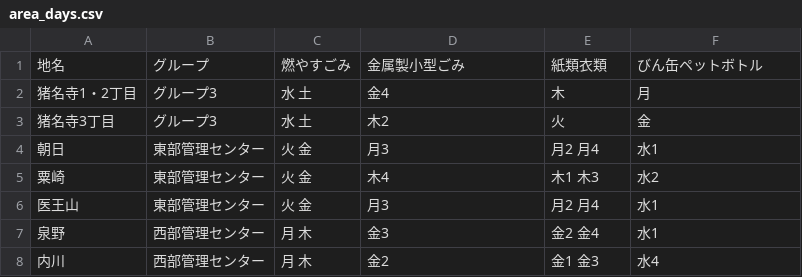
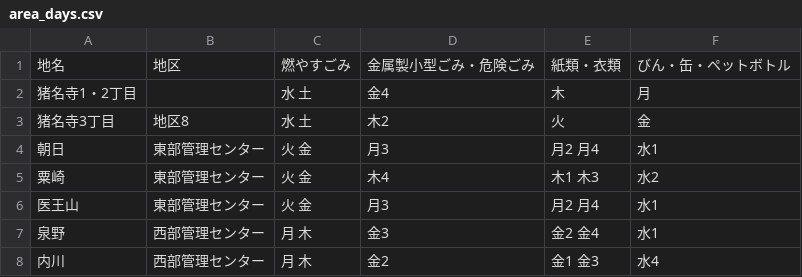
Before and after one commit to codeforamagasaki/5374, a CSV file: data/area_days.csv, drawn as a sheet; only a part is shown.

Commit message:
Update area_days.csv

```diff
--- a/data/area_days.csv
+++ b/data/area_days.csv
@@ -1,4 +1,4 @@
-地名,グループ,燃やすごみ,金属製小型ごみ,紙類衣類,びん缶ペットボトル
-猪名寺1・2丁目,グループ3,水 土,金4,木,月
-猪名寺3丁目,グループ3,水 土,木2,火,金
+地名,地区,燃やすごみ,金属製小型ごみ・危険ごみ,紙類・衣類,びん・缶・ペットボトル
+猪名寺1・2丁目,,水 土,金4,木,月
+猪名寺3丁目,地区8,水 土,木2,火,金
 朝日,東部管理センター,火 金,月3,月2 月4,水1
```
